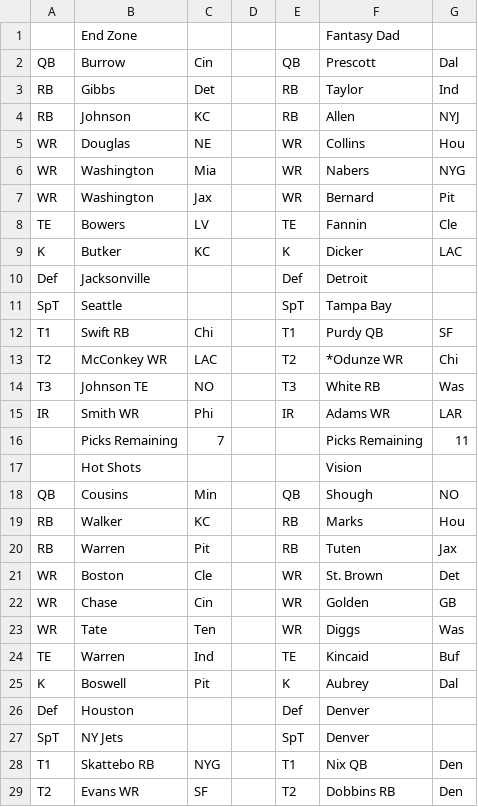
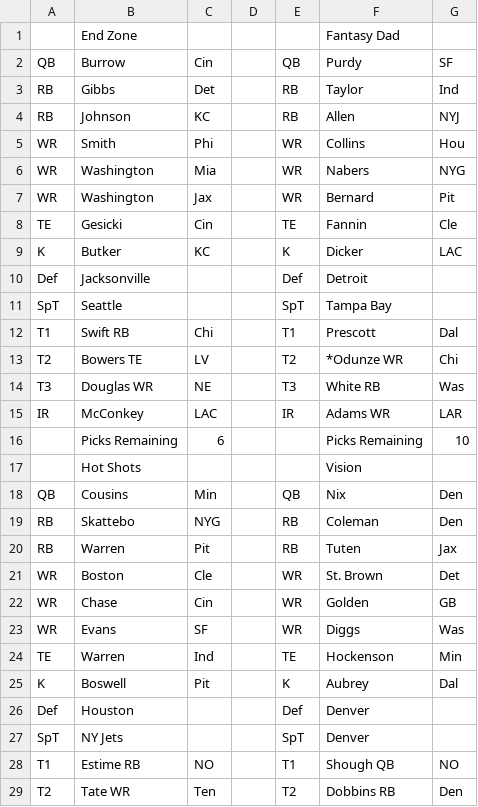
Before and after one commit to mofo110/loffl-rankings, a CSV file: data/input_org_chart.csv, drawn as a sheet; only a part is shown; the diff covers the shown part only.

Commit message:
Week 12 baseline

```diff
--- a/data/input_org_chart.csv
+++ b/data/input_org_chart.csv
@@ -1,9 +1,9 @@
 ,End Zone,,,,Fantasy Dad,,
-QB,Burrow,Cin,,QB,Prescott,Dal,
+QB,Burrow,Cin,,QB,Purdy,SF,
 RB,Gibbs,Det,,RB,Taylor,Ind,
 RB,Johnson,KC,,RB,Allen,NYJ,
-WR,Douglas,NE,,WR,Collins,Hou,
+WR,Smith,Phi,,WR,Collins,Hou,
 WR,Washington,Mia,,WR,Nabers,NYG,
 WR,Washington,Jax,,WR,Bernard,Pit,
-TE,Bowers,LV,,TE,Fannin,Cle,
+TE,Gesicki,Cin,,TE,Fannin,Cle,
 K,Butker,KC,,K,Dicker,LAC,
@@ -11,10 +11,10 @@ Def,Jacksonville,,,Def,Detroit,,
 SpT,Seattle,,,SpT,Tampa Bay,,
-T1,Swift  RB,Chi,,T1,Purdy QB,SF,
-T2,McConkey  WR,LAC,,T2,*Odunze  WR,Chi,
-T3,Johnson TE ,NO,,T3,White RB,Was,
-IR,Smith WR,Phi,,IR,Adams WR,LAR,
-,Picks Remaining,7,,,Picks Remaining,11,
+T1,Swift  RB,Chi,,T1,Prescott,Dal,
+T2,Bowers TE ,LV,,T2,*Odunze  WR,Chi,
+T3,Douglas WR,NE,,T3,White RB,Was,
+IR,McConkey,LAC,,IR,Adams WR,LAR,
+,Picks Remaining,6,,,Picks Remaining,10,
 ,Hot Shots,,,,Vision,,
-QB,Cousins,Min,,QB,Shough,NO,
-RB,Walker,KC,,RB,Marks,Hou,
+QB,Cousins,Min,,QB,Nix,Den,
+RB,Skattebo,NYG,,RB,Coleman,Den,
 RB,Warren,Pit,,RB,Tuten,Jax,
@@ -22,4 +22,4 @@ WR,Boston,Cle,,WR,St. Brown,Det,
 WR,Chase,Cin,,WR,Golden,GB,
-WR,Tate,Ten,,WR,Diggs,Was,
-TE,Warren,Ind,,TE,Kincaid,Buf,
+WR,Evans,SF,,WR,Diggs,Was,
+TE,Warren,Ind,,TE,Hockenson,Min,
 K,Boswell,Pit,,K,Aubrey,Dal,
@@ -27,3 +27,3 @@ Def,Houston,,,Def,Denver,,
 SpT,NY Jets,,,SpT,Denver,,
-T1,Skattebo  RB,NYG,,T1,Nix  QB,Den,
-T2,Evans WR,SF,,T2,Dobbins  RB,Den,
+T1,Estime RB,NO,,T1,Shough QB,NO,
+T2,Tate WR,Ten,,T2,Dobbins  RB,Den,
```
Also changed, not shown: 26 edited cells elsewhere in this file.
